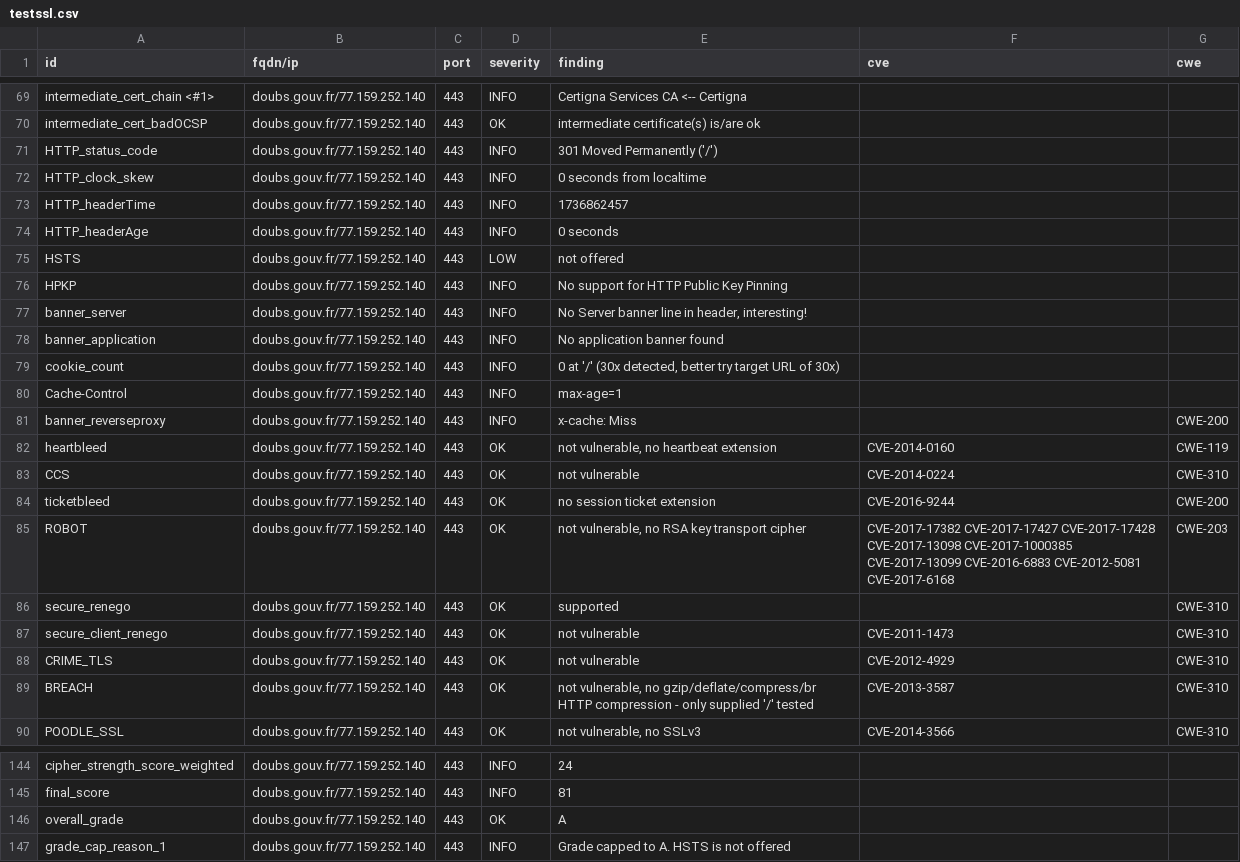
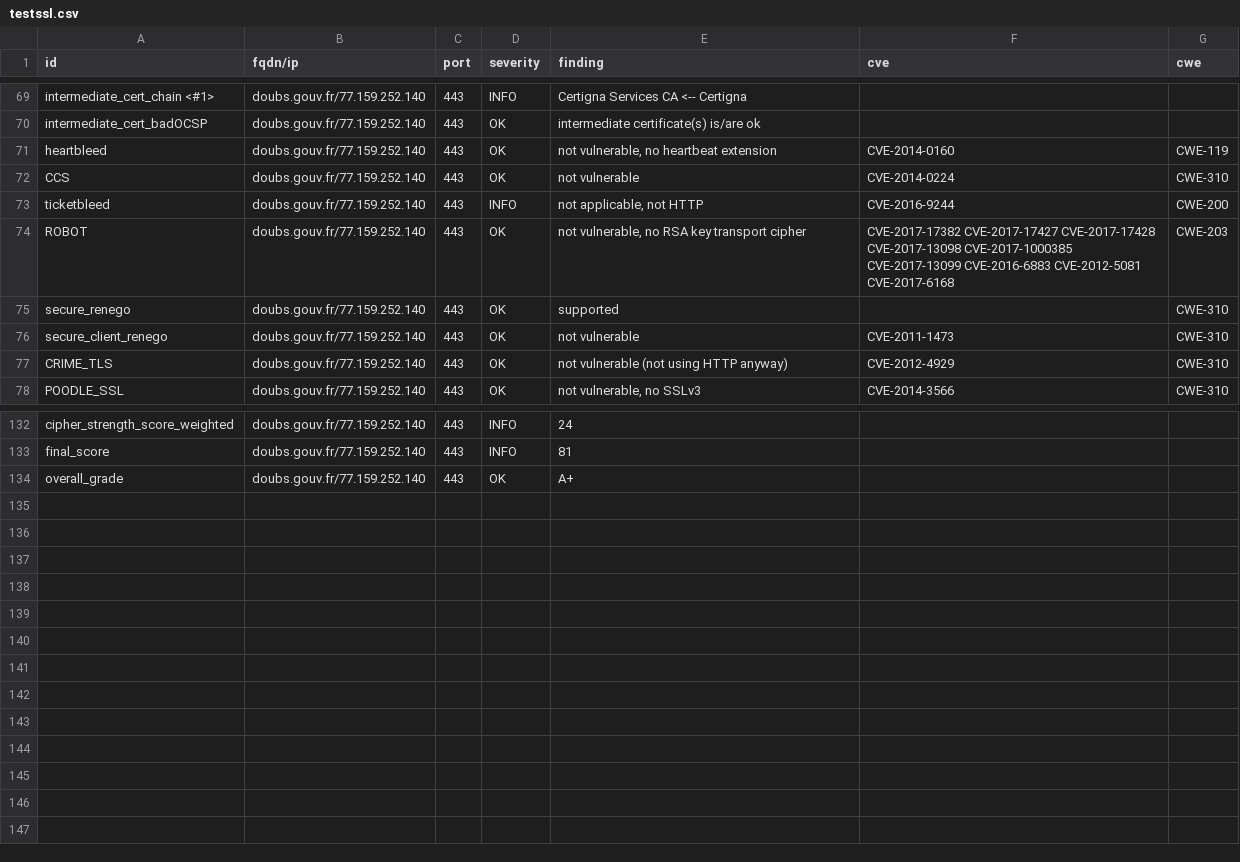
Before and after one commit to GKO-org/dashlordPrd3, a CSV file: results/aHR0cHM6Ly9kb3Vicy5nb3V2LmZy/testssl.csv, drawn as a sheet; only a part is shown, gaps mark what is left out; the diff covers the shown part only.

Commit message:
update: https://doubs.gouv.fr

```diff
--- a/results/aHR0cHM6Ly9kb3Vicy5nb3V2LmZy/testssl.csv
+++ b/results/aHR0cHM6Ly9kb3Vicy5nb3V2LmZy/testssl.csv
@@ -70,16 +70,5 @@
 "intermediate_cert_badOCSP","doubs.gouv.fr/77.159.252.140","443","OK","intermediate certificate(s) is/are ok","",""
-"HTTP_status_code","doubs.gouv.fr/77.159.252.140","443","INFO","301 Moved Permanently ('/')","",""
-"HTTP_clock_skew","doubs.gouv.fr/77.159.252.140","443","INFO","0 seconds from localtime","",""
-"HTTP_headerTime","doubs.gouv.fr/77.159.252.140","443","INFO","1736862457","",""
-"HTTP_headerAge","doubs.gouv.fr/77.159.252.140","443","INFO","0 seconds","",""
-"HSTS","doubs.gouv.fr/77.159.252.140","443","LOW","not offered","",""
-"HPKP","doubs.gouv.fr/77.159.252.140","443","INFO","No support for HTTP Public Key Pinning","",""
-"banner_server","doubs.gouv.fr/77.159.252.140","443","INFO","No Server banner line in header, interesting!","",""
-"banner_application","doubs.gouv.fr/77.159.252.140","443","INFO","No application banner found","",""
-"cookie_count","doubs.gouv.fr/77.159.252.140","443","INFO","0 at '/' (30x detected, better try target URL of 30x)","",""
-"Cache-Control","doubs.gouv.fr/77.159.252.140","443","INFO","max-age=1","",""
-"banner_reverseproxy","doubs.gouv.fr/77.159.252.140","443","INFO","x-cache: Miss","","CWE-200"
 "heartbleed","doubs.gouv.fr/77.159.252.140","443","OK","not vulnerable, no heartbeat extension","CVE-2014-0160","CWE-119"
 "CCS","doubs.gouv.fr/77.159.252.140","443","OK","not vulnerable","CVE-2014-0224","CWE-310"
-"ticketbleed","doubs.gouv.fr/77.159.252.140","443","OK","no session ticket extension","CVE-2016-9244","CWE-200"
+"ticketbleed","doubs.gouv.fr/77.159.252.140","443","INFO","not applicable, not HTTP","CVE-2016-9244","CWE-200"
 "ROBOT","doubs.gouv.fr/77.159.252.140","443","OK","not vulnerable, no RSA key transport cipher","CVE-2017-17382 CVE-2017-17427 CVE-2017-17428 CVE-2017-13098 CVE-2017-1000385 CVE-2017-13099 CVE-2016-6883 CVE-2012-5081 CVE-2017-6168","CWE-203"
@@ -87,4 +76,3 @@
 "secure_client_renego","doubs.gouv.fr/77.159.252.140","443","OK","not vulnerable","CVE-2011-1473","CWE-310"
-"CRIME_TLS","doubs.gouv.fr/77.159.252.140","443","OK","not vulnerable","CVE-2012-4929","CWE-310"
-"BREACH","doubs.gouv.fr/77.159.252.140","443","OK","not vulnerable, no gzip/deflate/compress/br HTTP compression  - only supplied '/' tested","CVE-2013-3587","CWE-310"
+"CRIME_TLS","doubs.gouv.fr/77.159.252.140","443","OK","not vulnerable (not using HTTP anyway)","CVE-2012-4929","CWE-310"
 "POODLE_SSL","doubs.gouv.fr/77.159.252.140","443","OK","not vulnerable, no SSLv3","CVE-2014-3566","CWE-310"
@@ -145,3 +133,2 @@
 "final_score","doubs.gouv.fr/77.159.252.140","443","INFO","81","",""
-"overall_grade","doubs.gouv.fr/77.159.252.140","443","OK","A","",""
-"grade_cap_reason_1","doubs.gouv.fr/77.159.252.140","443","INFO","Grade capped to A. HSTS is not offered","",""
+"overall_grade","doubs.gouv.fr/77.159.252.140","443","OK","A+","",""
```
Also changed, not shown: 3 edited cells elsewhere in this file, 10 other files.
